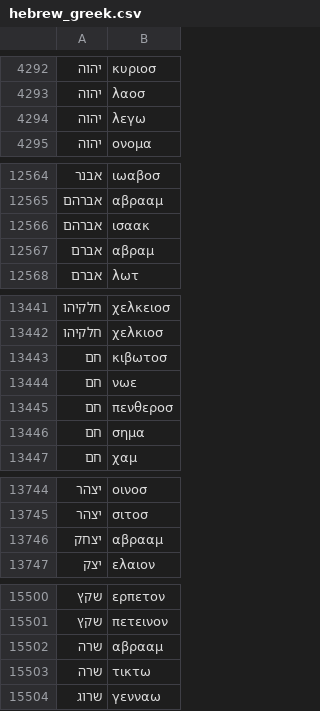
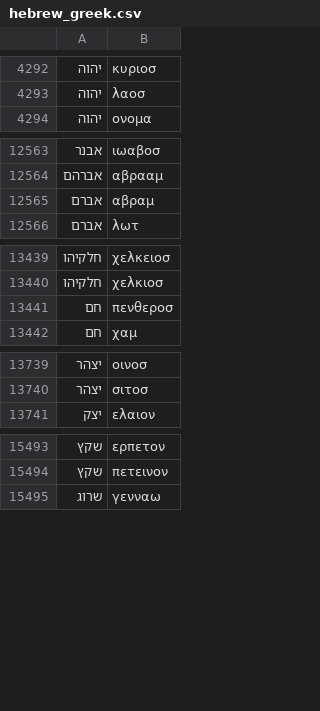
Before and after one commit to tesserae/tesserae-v6, a CSV file: backend/synonymy/v6_additions/hebrew_greek.csv, drawn as a sheet; only a part is shown, gaps mark what is left out; the diff covers the shown part only; the diff names each change by its address in the sheet, - before the commit and + after, or states it on an @@ line.

```diff
--- a/backend/synonymy/v6_additions/hebrew_greek.csv
+++ b/backend/synonymy/v6_additions/hebrew_greek.csv
-row 4294: יהוה | λεγω
-row 12566: אברהם | ισαακ
-row 13443: חם | κιβωτοσ
-row 13444: חם | νωε
-row 13446: חם | σημα
-row 13746: יצחק | αβρααμ
-row 15502: שרה | αβρααμ
-row 15503: שרה | τικτω
```
Also changed, not shown: 1 removed row elsewhere in this file, 33 other files.
